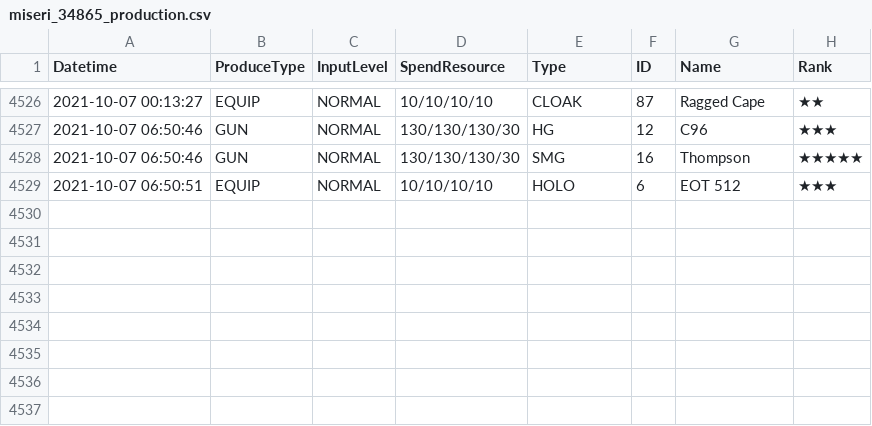
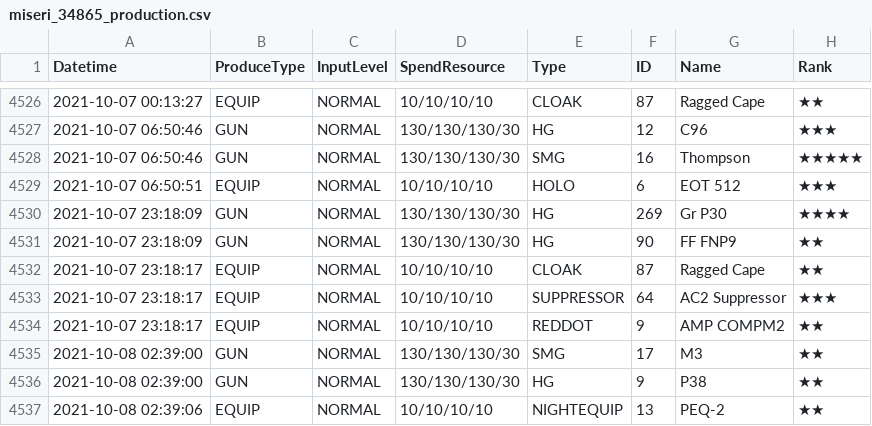
Before and after one commit to m1s3ri/90wish, a CSV file: miseri_34865_production.csv, drawn as a sheet; only a part is shown, gaps mark what is left out.

Commit message:
auto

```diff
--- a/miseri_34865_production.csv
+++ b/miseri_34865_production.csv
@@ -4529 +4529,9 @@
 2021-10-07 06:50:51,EQUIP,NORMAL,10/10/10/10,HOLO,6,EOT 512,★★★
+2021-10-07 23:18:09,GUN,NORMAL,130/130/130/30,HG,269,Gr P30,★★★★
+2021-10-07 23:18:09,GUN,NORMAL,130/130/130/30,HG,90,FF FNP9,★★
+2021-10-07 23:18:17,EQUIP,NORMAL,10/10/10/10,CLOAK,87,Ragged Cape,★★
+2021-10-07 23:18:17,EQUIP,NORMAL,10/10/10/10,SUPPRESSOR,64,AC2 Suppressor,★★★
+2021-10-07 23:18:17,EQUIP,NORMAL,10/10/10/10,REDDOT,9,AMP COMPM2,★★
+2021-10-08 02:39:00,GUN,NORMAL,130/130/130/30,SMG,17,M3,★★
+2021-10-08 02:39:00,GUN,NORMAL,130/130/130/30,HG,9,P38,★★
+2021-10-08 02:39:06,EQUIP,NORMAL,10/10/10/10,NIGHTEQUIP,13,PEQ-2,★★
```
